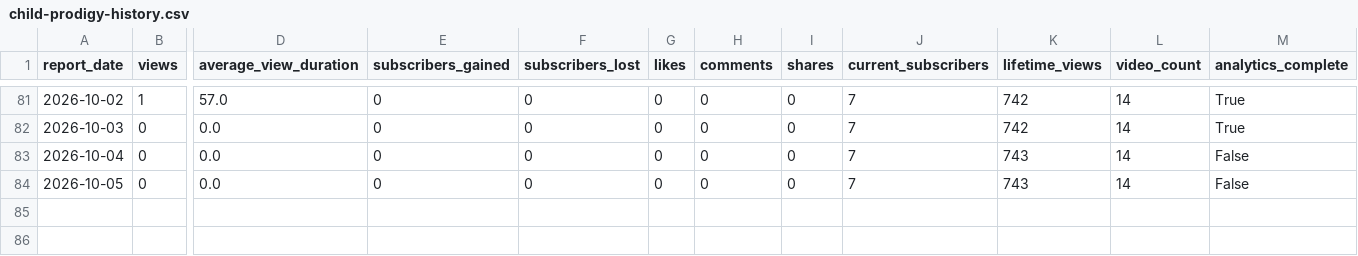
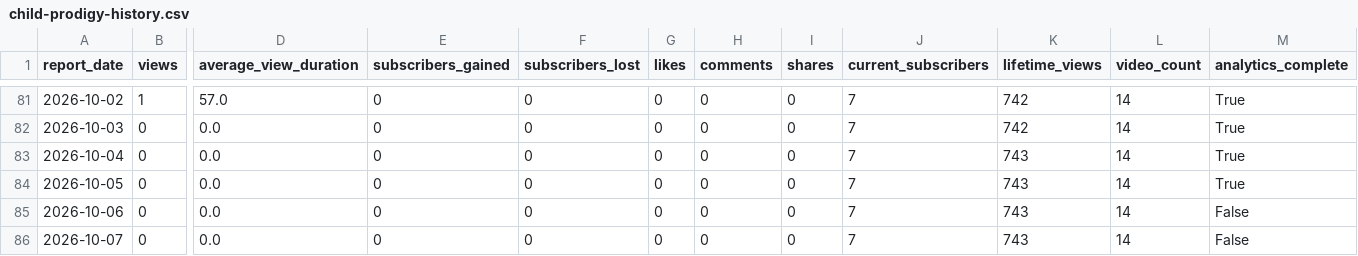
Before and after one commit to g124578f-cmyk/youtube-ai-manager, a CSV file: data/child-prodigy-history.csv, drawn as a sheet; only a part is shown, gaps mark what is left out; rows hold the shown columns only; the diff names each change by its address in the sheet, - before the commit and + after, or states it on an @@ line.

```diff
--- a/data/child-prodigy-history.csv
+++ b/data/child-prodigy-history.csv
-M83:M84 (analytics_complete): False
+M83:M84 (analytics_complete): True
+row 85: 2026-10-06 | 0 | 0.0 | 0 | 0 | 0 | 0 | 0 | 7 | 743 | 14 | False
+row 86: 2026-10-07 | 0 | 0.0 | 0 | 0 | 0 | 0 | 0 | 7 | 743 | 14 | False
```
Also changed, not shown: data/aurix-history.csv, data/history.csv, 11 other files.
